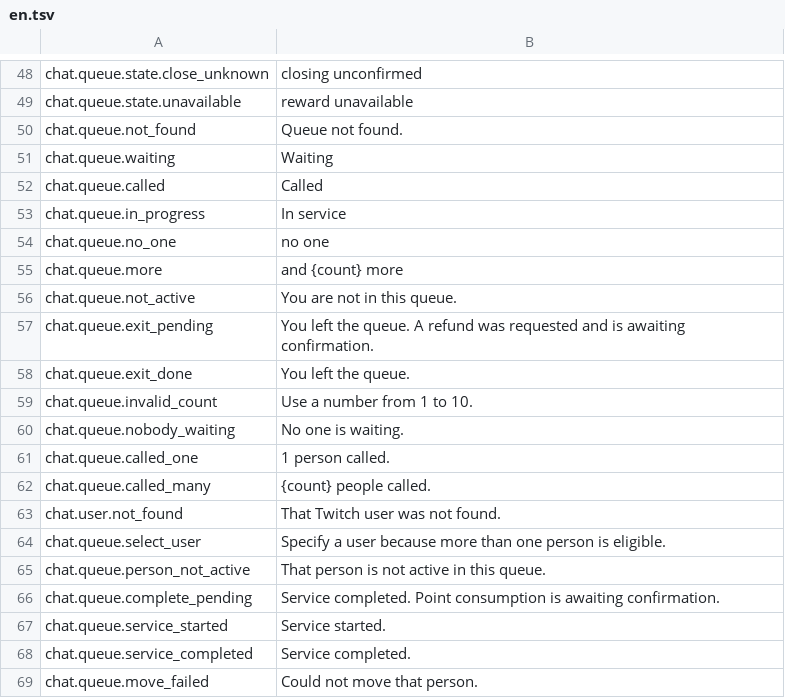
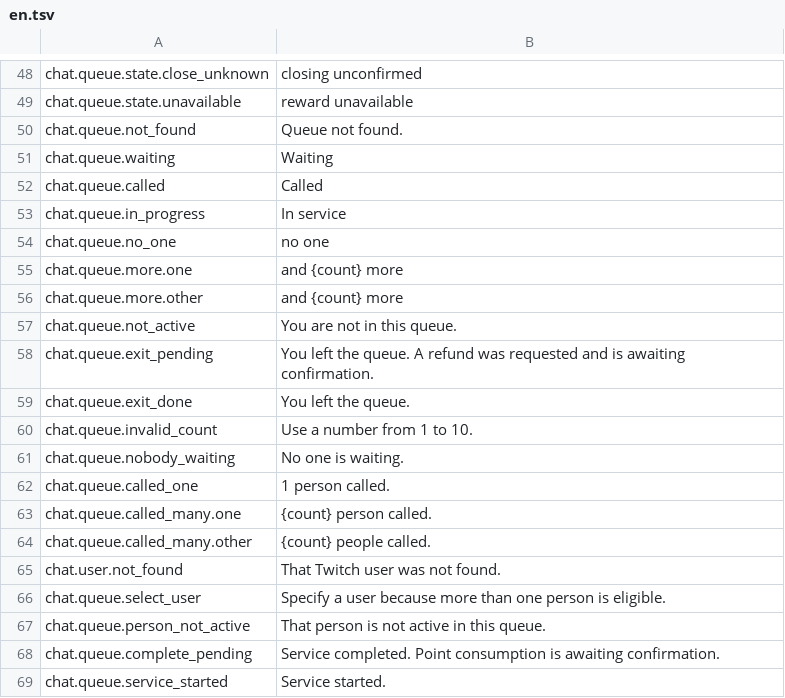
Before and after one commit to gustavo8000br/subarushogun_gi_twich_bot, a TSV file: apps/web/localization/catalogs/chat/en.tsv, drawn as a sheet; only a part is shown, gaps mark what is left out; the shorter side is filled out with more unchanged rows.

```diff
--- a/apps/web/localization/catalogs/chat/en.tsv
+++ b/apps/web/localization/catalogs/chat/en.tsv
@@ -54,3 +54,4 @@ chat.queue.in_progress	In service
 chat.queue.no_one	no one
-chat.queue.more	 and {count} more
+chat.queue.more.one	 and {count} more
+chat.queue.more.other	 and {count} more
 chat.queue.not_active	You are not in this queue.
@@ -61,3 +62,4 @@ chat.queue.nobody_waiting	No one is waiting.
 chat.queue.called_one	1 person called.
-chat.queue.called_many	{count} people called.
+chat.queue.called_many.one	{count} person called.
+chat.queue.called_many.other	{count} people called.
 chat.user.not_found	That Twitch user was not found.
```
Also changed, not shown: apps/web/localization/catalogs/chat/es.tsv, apps/web/localization/catalogs/chat/pt-BR.tsv, 43 other files.
